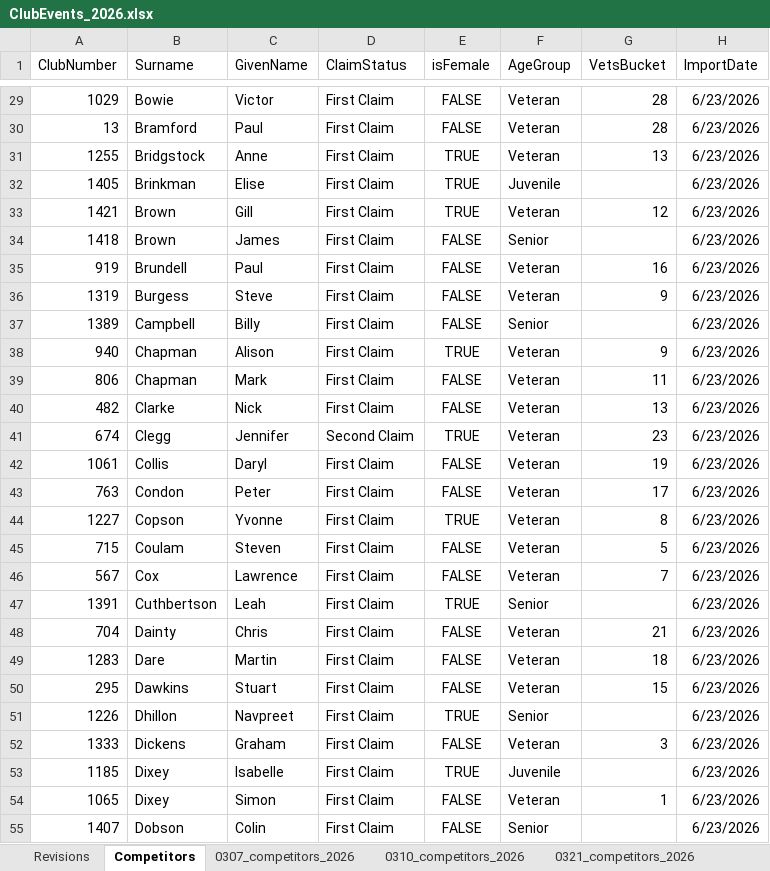
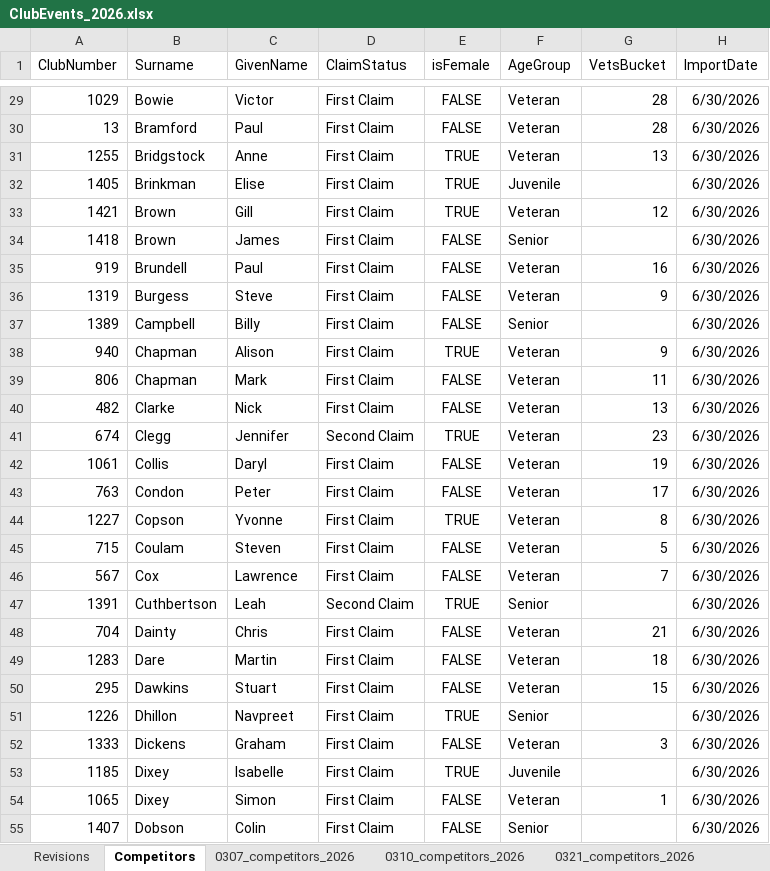
Before and after one commit to WellandValleyCC/WellandValleyCC.github.io, an Excel workbook: data/ClubEvents_2026.xlsx, sheet Competitors, drawn as a sheet; only a part is shown, gaps mark what is left out; values as stored, in another font and other column widths than the file's, no borders; the diff covers the shown part only; the diff names each change by its address in the sheet, - before the commit and + after, or states it on an @@ line.

```diff
--- a/data/ClubEvents_2026.xlsx (sheet Competitors)
+++ b/data/ClubEvents_2026.xlsx (sheet Competitors)
-H29:H55 (ImportDate): 6/23/2026
+H29:H55 (ImportDate): 6/30/2026
-D47 (ClaimStatus): First Claim
+D47 (ClaimStatus): Second Claim
```
Also changed, not shown: 210 edited cells elsewhere in this sheet, sheet RoundRobinRiders.
